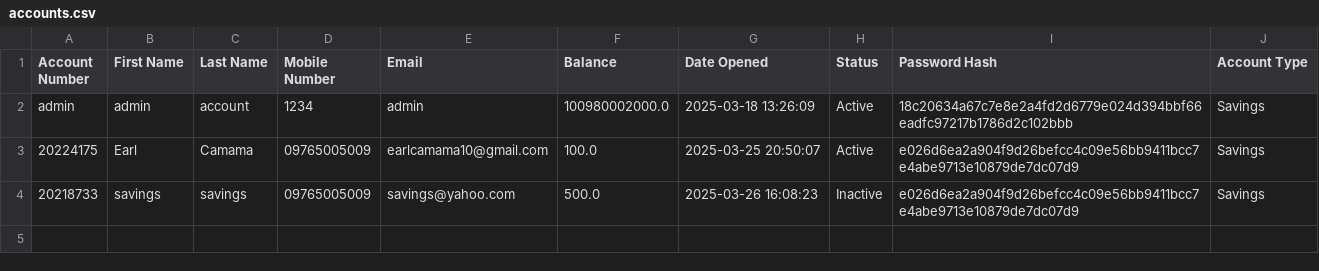
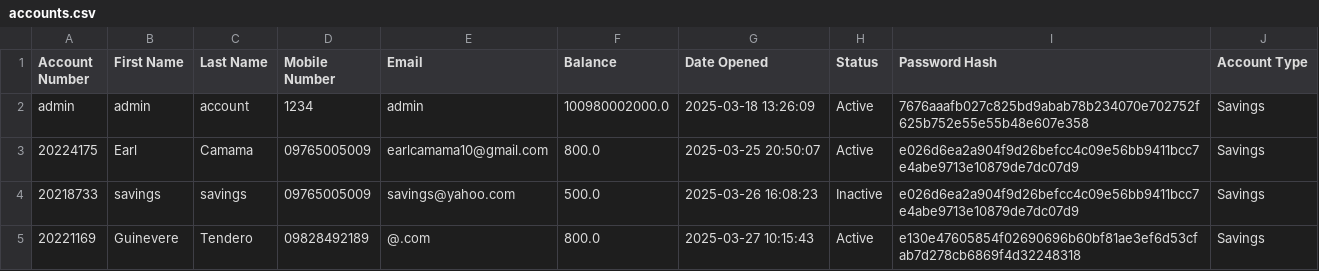
Before and after one commit to INB-Nathan/PYTHON-FINALS, a CSV file: Tam-Bank/userinfo/accounts.csv, drawn as a sheet.

```diff
--- a/Tam-Bank/userinfo/accounts.csv
+++ b/Tam-Bank/userinfo/accounts.csv
@@ -1,4 +1,5 @@
 Account Number,First Name,Last Name,Mobile Number,Email,Balance,Date Opened,Status,Password Hash,Account Type
-admin,admin,account,1234,admin,100980002000.0,2025-03-18 13:26:09,Active,18c20634a67c7e8e2a4fd2d6779e024d394bbf66eadfc97217b1786d2c102bbb,Savings
-20224175,Earl,Camama,09765005009,earlcamama10@gmail.com,100.0,2025-03-25 20:50:07,Active,e026d6ea2a904f9d26befcc4c09e56bb9411bcc7e4abe9713e10879de7dc07d9,Savings
+admin,admin,account,1234,admin,100980002000.0,2025-03-18 13:26:09,Active,7676aaafb027c825bd9abab78b234070e702752f625b752e55e55b48e607e358,Savings
+20224175,Earl,Camama,09765005009,earlcamama10@gmail.com,800.0,2025-03-25 20:50:07,Active,e026d6ea2a904f9d26befcc4c09e56bb9411bcc7e4abe9713e10879de7dc07d9,Savings
 20218733,savings,savings,09765005009,savings@yahoo.com,500.0,2025-03-26 16:08:23,Inactive,e026d6ea2a904f9d26befcc4c09e56bb9411bcc7e4abe9713e10879de7dc07d9,Savings
+20221169,Guinevere,Tendero,09828492189,@.com,800.0,2025-03-27 10:15:43,Active,e130e47605854f02690696b60bf81ae3ef6d53cfab7d278cb6869f4d32248318,Savings
```
Also changed, not shown: Tam-Bank/userinfo/applications.csv, 4 other files.
